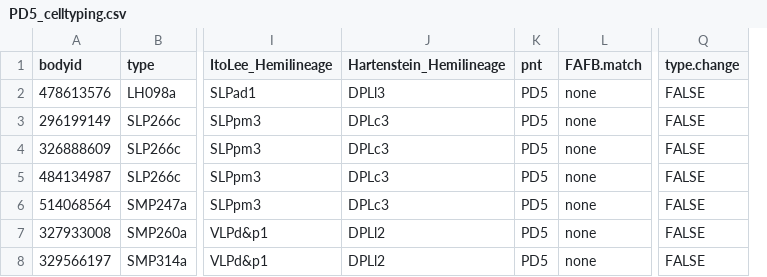
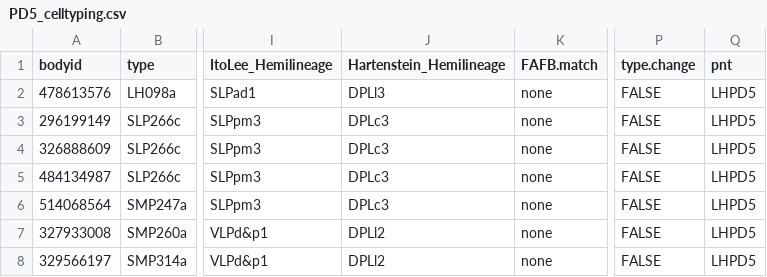
Before and after one commit to jefferislab/lhns, a CSV file: data-raw/hemibrain/pnts/csv/PD5_celltyping.csv, drawn as a sheet; only a part is shown, gaps mark what is left out; removed rows and columns are numbered as before the commit, all else as after; the diff names each change by its address in the sheet, - before the commit and + after, or states it on an @@ line.

```diff
--- a/data-raw/hemibrain/pnts/csv/PD5_celltyping.csv
+++ b/data-raw/hemibrain/pnts/csv/PD5_celltyping.csv
-column K (pnt), rows 2-8: all PD5
+column Q (pnt), rows 2-8: all LHPD5
```
Also changed, not shown: data-raw/hemibrain/pnts/csv/AV4_celltyping.csv, data-raw/hemibrain/pnts/csv/PD1_PD2_celltyping.csv, 31 other files.
